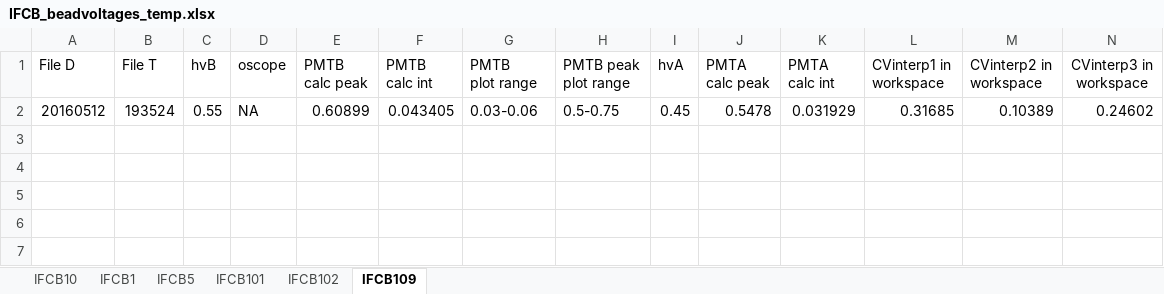
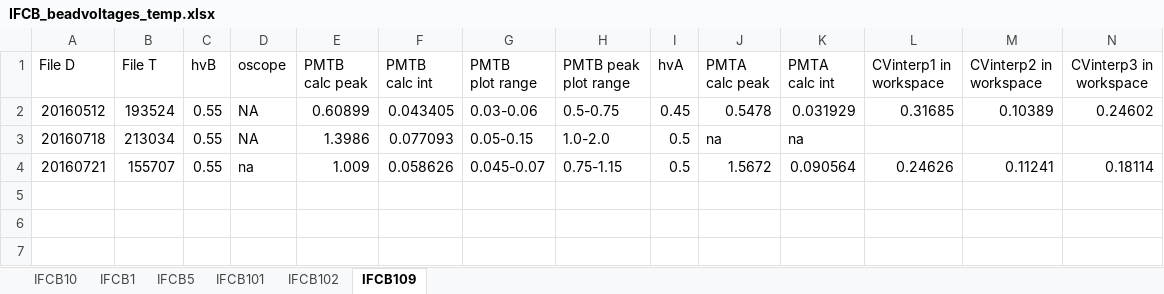
Before and after one commit to hsosik/ifcb-analysis, an Excel workbook: IFCB_tools/IFCB_beadvoltages_temp.xlsx, sheet IFCB109, drawn as a sheet; only a part is shown; values as stored, in another font and other column widths than the file's, no borders; rows hold the shown columns only; the diff names each change by its address in the sheet, - before the commit and + after, or states it on an @@ line.

Commit message:
ifcb109 laser alignmen files

```diff
--- a/IFCB_tools/IFCB_beadvoltages_temp.xlsx (sheet IFCB109)
+++ b/IFCB_tools/IFCB_beadvoltages_temp.xlsx (sheet IFCB109)
-row 3: (empty)
+row 3: 20160718 | 213034 | 0.55 | NA | 1.3986 | 0.077093 | 0.05-0.15 | 1.0-2.0 | 0.5 | na | na
-row 4: (empty)
+row 4: 20160721 | 155707 | 0.55 | na | 1.009 | 0.058626 | 0.045-0.07 | 0.75-1.15 | 0.5 | 1.5672 | 0.090564 | 0.24626 | 0.11241 | 0.18114
```
